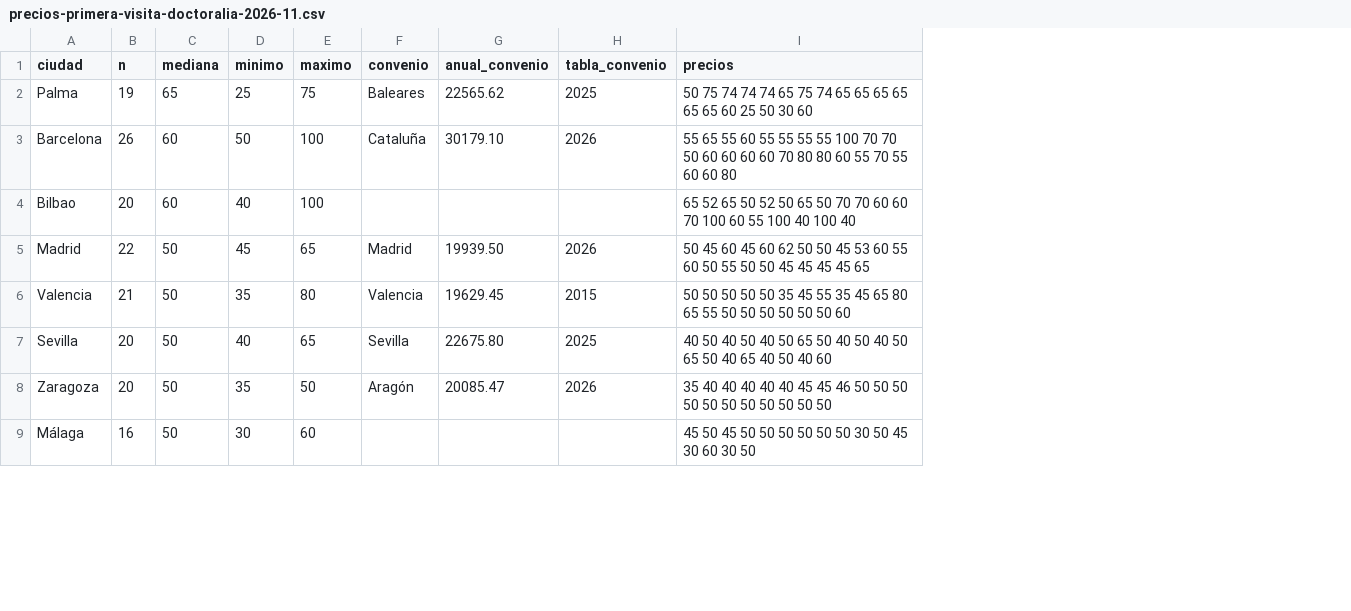
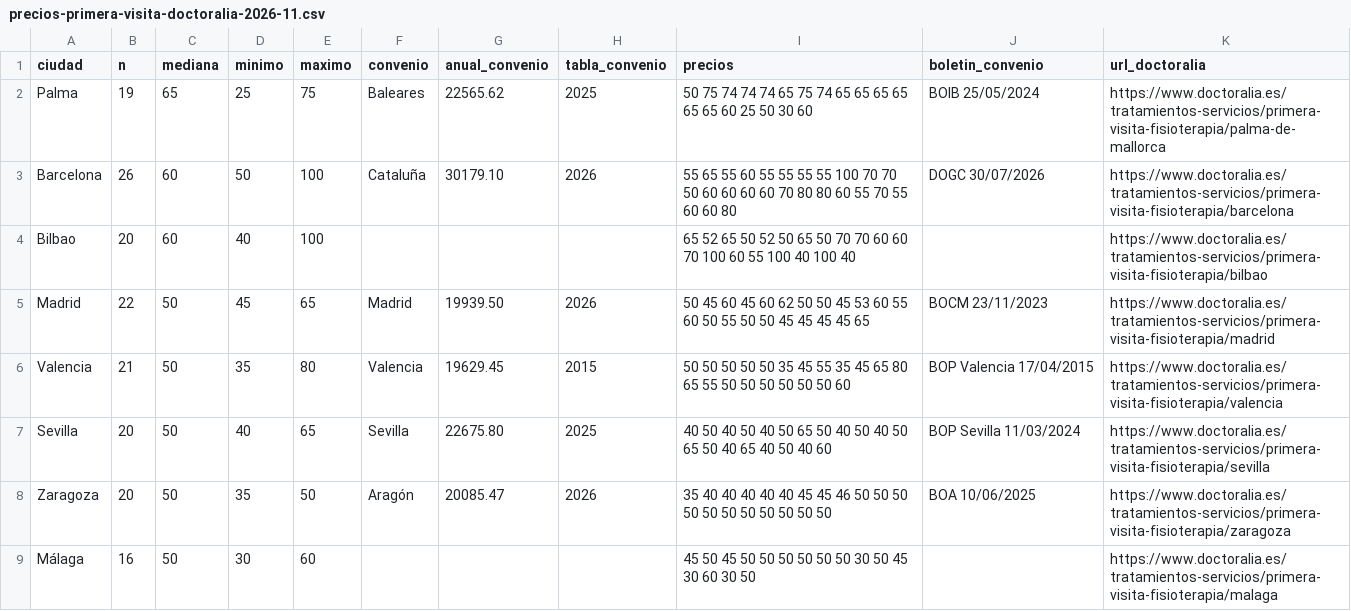
Before and after one commit to drraulferrer/Proyectos, a CSV file: instagram-raulferrer/reel-respuesta-margen/datos/precios-primera-visita-doctoralia-2026-11.csv, drawn as a sheet; only a part is shown; the diff names each change by its address in the sheet, - before the commit and + after, or states it on an @@ line.

```diff
--- a/instagram-raulferrer/reel-respuesta-margen/datos/precios-primera-visita-doctoralia-2026-11.csv
+++ b/instagram-raulferrer/reel-respuesta-margen/datos/precios-primera-visita-doctoralia-2026-11.csv
+column J (boletin_convenio), rows 2-8: BOIB 25/05/2024 | DOGC 30/07/2026 |  | BOCM 23/11/2023 | BOP Valencia 17/04/2015 | BOP Sevilla 11/03/2024 | BOA 10/06/2025
+column K (url_doctoralia), rows 2-9: https://www.doctoralia.es/tratamientos-servicios/primera-visita-fisioterapia/palma-de-mallorca | https://www.doctoralia.es/tratamientos-servicios/primera-visita-fisioterapia/barcelona | https://www.doctoralia.es/tratamientos-servicios/primera-visita-fisioterapia/bilbao | https://www.doctoralia.es/tratamientos-servicios/primera-visita-fisioterapia/madrid | https://www.doctoralia.es/tratamientos-servicios/primera-visita-fisioterapia/valencia | https://www.doctoralia.es/tratamientos-servicios/primera-visita-fisioterapia/sevilla | https://www.doctoralia.es/tratamientos-servicios/primera-visita-fisioterapia/zaragoza | https://www.doctoralia.es/tratamientos-servicios/primera-visita-fisioterapia/malaga
```
Also changed, not shown: 4 other files.
